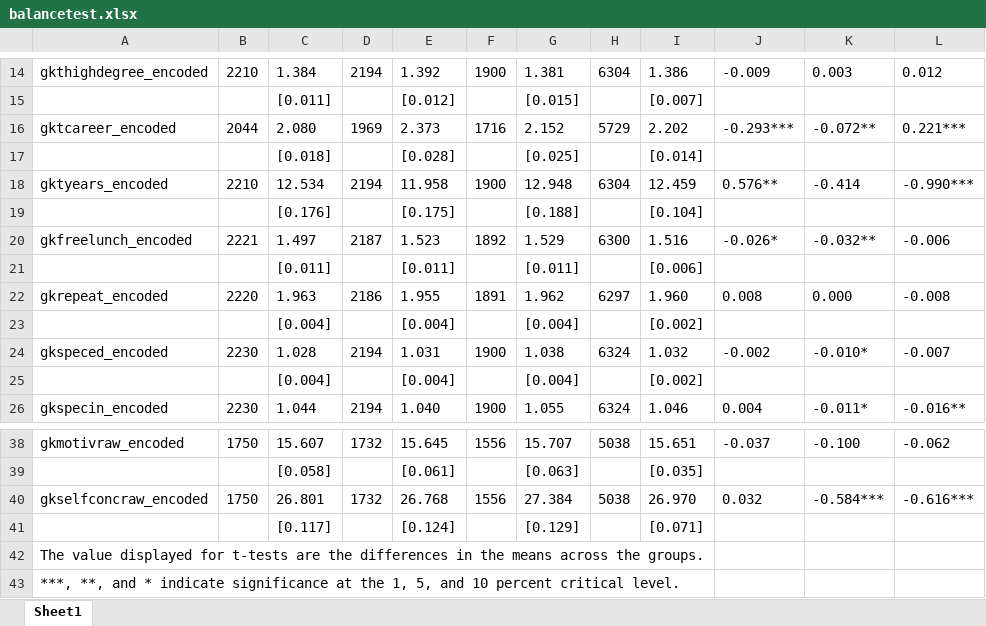
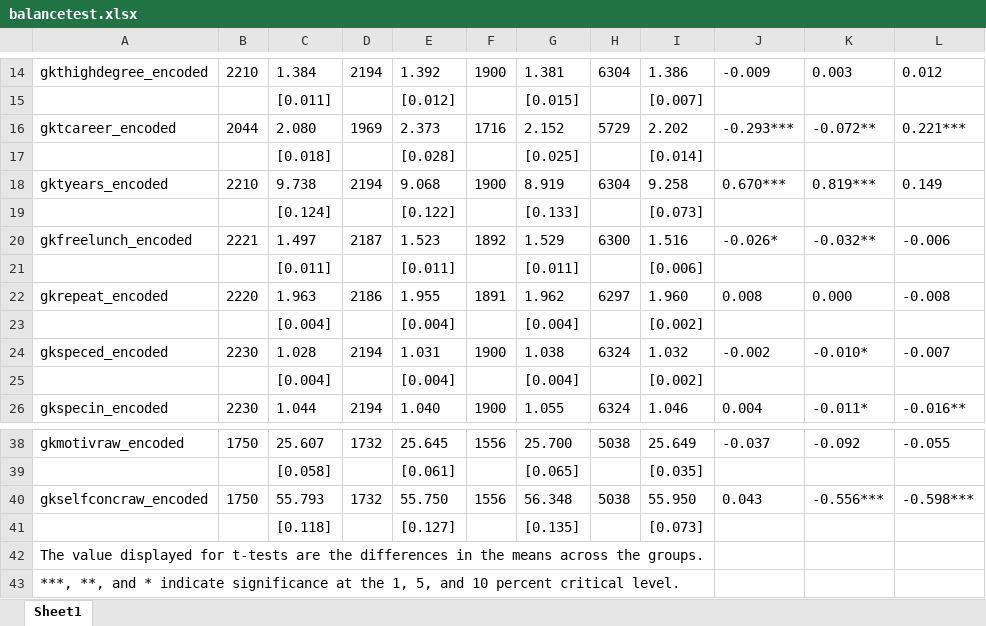
Before and after one commit to adam-kurczewski/UC-stata.assessment, an Excel workbook: assingment materials/balancetest.xlsx, sheet Sheet1, drawn as a sheet; only a part is shown, gaps mark what is left out; values as stored, in another font and other column widths than the file's, no borders; removed rows and columns are numbered as before the commit, all else as after; the diff covers the shown part only; the diff names each change by its address in the sheet, - before the commit and + after, or states it on an @@ line.

```diff
--- a/assingment materials/balancetest.xlsx (sheet Sheet1)
+++ b/assingment materials/balancetest.xlsx (sheet Sheet1)
-C18: 12.534
+C18: 9.738
-E18: 11.958
+E18: 9.068
-G18: 12.948
+G18: 8.919
-I18: 12.459
+I18: 9.258
-J18: 0.576**
+J18: 0.670***
-K18: -0.414
+K18: 0.819***
-L18: -0.990***
+L18: 0.149
-row 19:  |  | [0.176] |  | [0.175] |  | [0.188] |  | [0.104]
+row 19:  |  | [0.124] |  | [0.122] |  | [0.133] |  | [0.073]
-C38: 15.607
+C38: 25.607
-E38: 15.645
+E38: 25.645
-G38: 15.707
+G38: 25.700
-I38: 15.651
+I38: 25.649
-K38: -0.100
+K38: -0.092
-L38: -0.062
+L38: -0.055
-G39: [0.063]
+G39: [0.065]
-C40: 26.801
+C40: 55.793
-E40: 26.768
+E40: 55.750
-G40: 27.384
+G40: 56.348
-I40: 26.970
+I40: 55.950
-J40: 0.032
+J40: 0.043
-K40: -0.584***
+K40: -0.556***
-L40: -0.616***
+L40: -0.598***
-row 41:  |  | [0.117] |  | [0.124] |  | [0.129] |  | [0.071]
+row 41:  |  | [0.118] |  | [0.127] |  | [0.135] |  | [0.073]
```
Also changed, not shown: 8 added rows, 8 removed rows and 14 edited cells elsewhere in this sheet, 1 other file.
